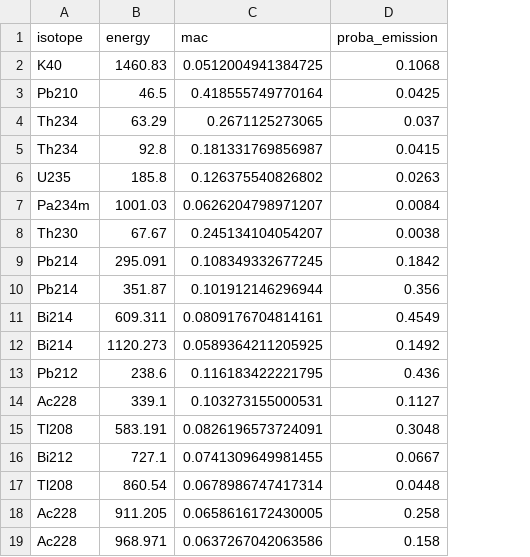
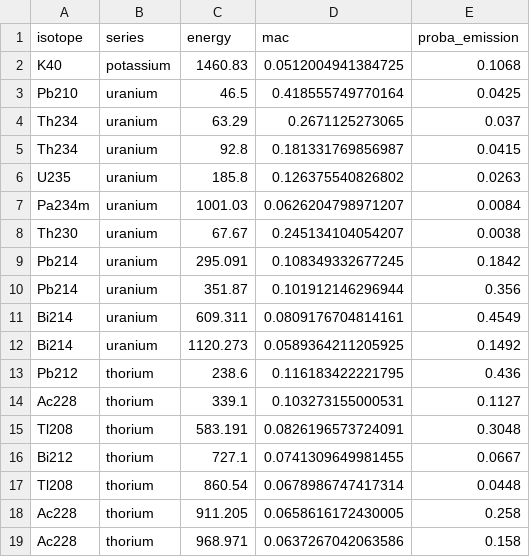
Before and after one commit to crp2a/bdXdata, a CSV file: data-raw/references/isotopes.csv, drawn as a sheet; the diff names each change by its address in the sheet, - before the commit and + after, or states it on an @@ line.

Commit message:
update isotope.csv

```diff
--- a/data-raw/references/isotopes.csv
+++ b/data-raw/references/isotopes.csv
+column B (series), rows 2-19: potassium | uranium | uranium | uranium | uranium | uranium | uranium | uranium | uranium | uranium | uranium | thorium | thorium | thorium | thorium | thorium | thorium | thorium
```
Also changed, not shown: 4 other files.
